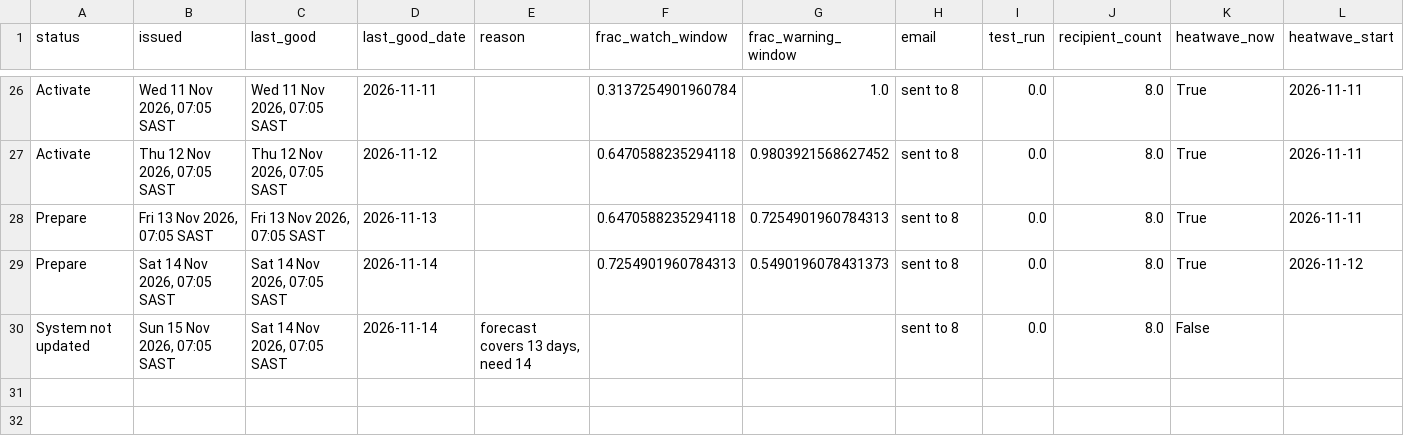
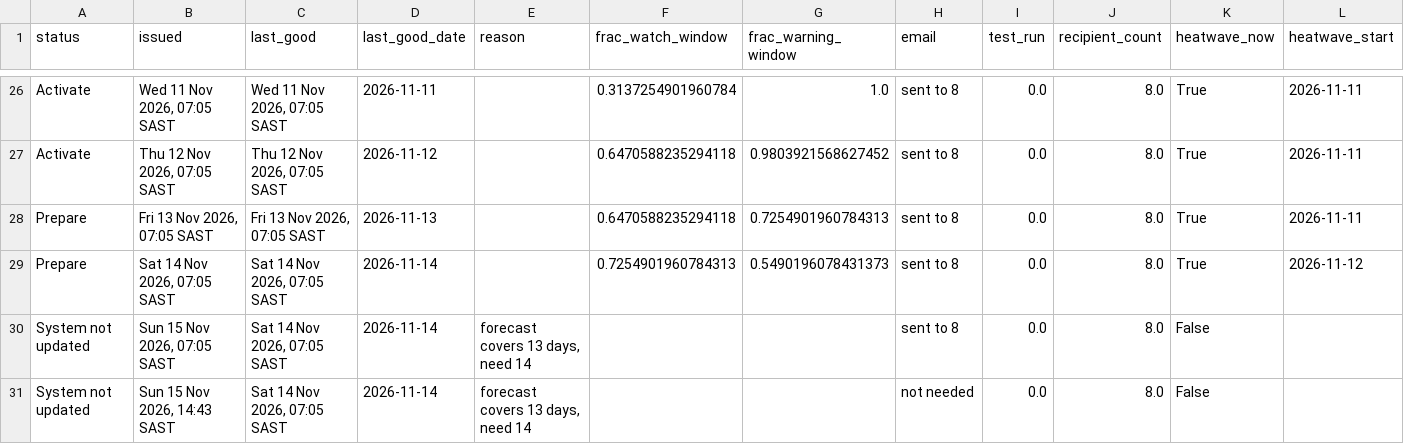
Before and after one commit to Wits-Planetary-Health-Research/heat-ews-bioheat, a CSV file: docs/runs.csv, drawn as a sheet; only a part is shown, gaps mark what is left out; rows hold the shown columns only; the diff names each change by its address in the sheet, - before the commit and + after, or states it on an @@ line.

```diff
--- a/docs/runs.csv
+++ b/docs/runs.csv
+row 31: System not updated | Sun 15 Nov 2026, 14:43 SAST | Sat 14 Nov 2026, 07:05 SAST | 2026-11-14 | forecast covers 13 days, need 14 |  |  | not needed | 0.0 | 8.0 | False
```
Also changed, not shown: 2 other files.
